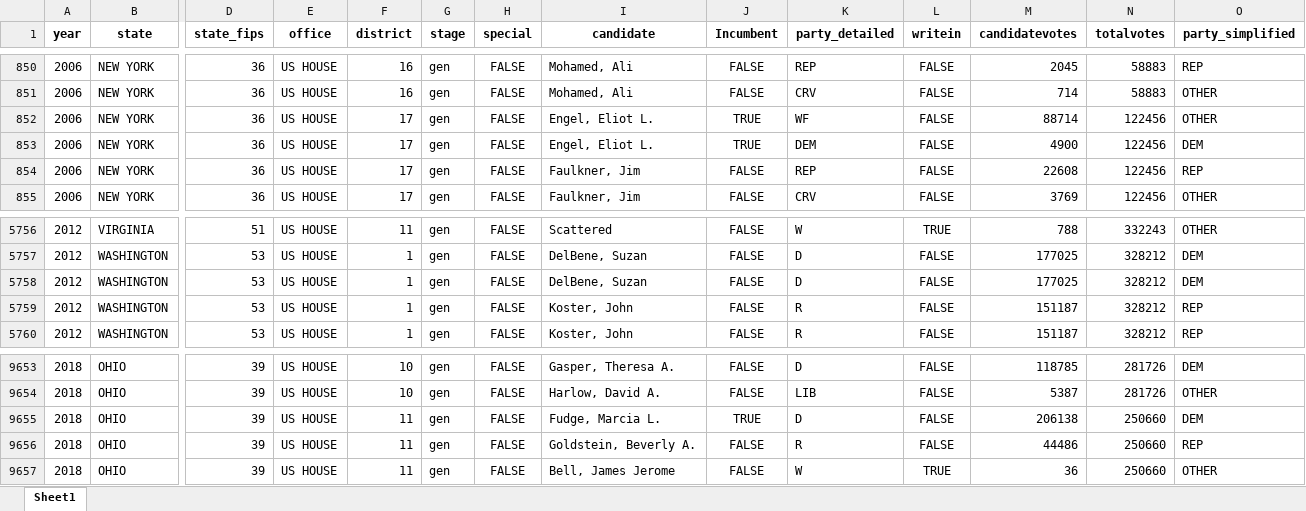
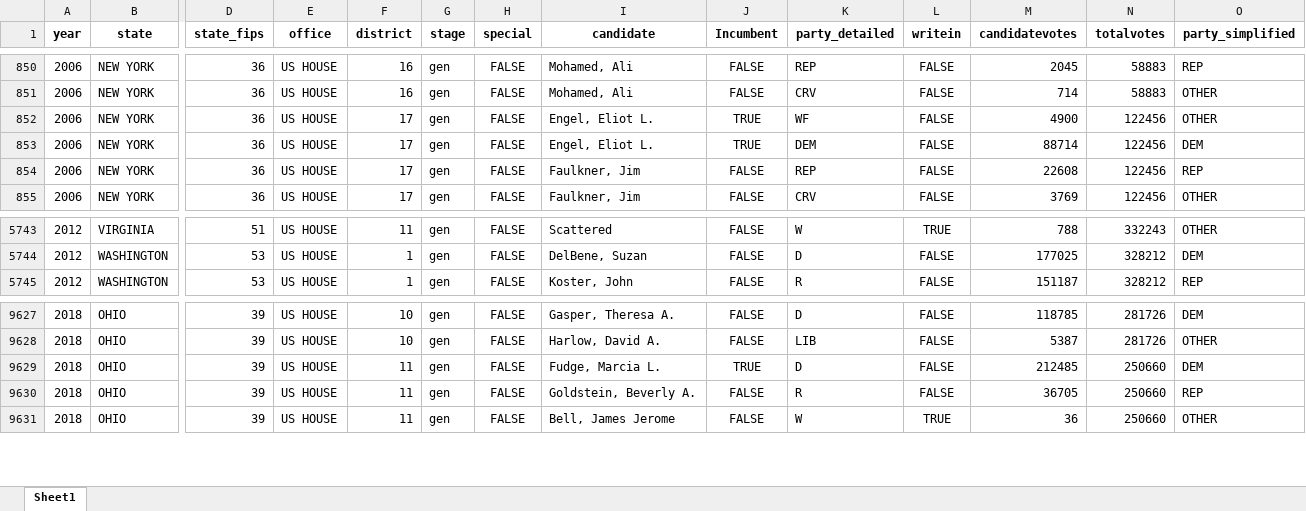
Before and after one commit to jdpru/CES-Accuracy-Analysis, an Excel workbook: data/Benchmarks/Election Returns/US_House_Returns_2006_2022.xlsx, sheet Sheet1, drawn as a sheet; only a part is shown, gaps mark what is left out; values as stored, in another font and other column widths than the file's, no borders; removed rows and columns are numbered as before the commit, all else as after; rows hold the shown columns only; the diff covers the shown part only; the diff names each change by its address in the sheet, - before the commit and + after, or states it on an @@ line.

```diff
--- a/data/Benchmarks/Election Returns/US_House_Returns_2006_2022.xlsx (sheet Sheet1)
+++ b/data/Benchmarks/Election Returns/US_House_Returns_2006_2022.xlsx (sheet Sheet1)
-M852 (candidatevotes): 88714
+M852 (candidatevotes): 4900
-M853 (candidatevotes): 4900
+M853 (candidatevotes): 88714
-row 5758: 2012 | WASHINGTON | 53 | US HOUSE | 1 | gen | FALSE | DelBene, Suzan | FALSE | D | FALSE | 177025 | 328212 | DEM
-row 5759: 2012 | WASHINGTON | 53 | US HOUSE | 1 | gen | FALSE | Koster, John | FALSE | R | FALSE | 151187 | 328212 | REP
-M9629 (candidatevotes): 206138
+M9629 (candidatevotes): 212485
-M9630 (candidatevotes): 44486
+M9630 (candidatevotes): 36705
```
Also changed, not shown: 24 removed rows elsewhere in this sheet, data/misc./mixed_in_special_election_candidates.xlsx, data/misc./skip_conditions_final.xlsx, 4 other files.
